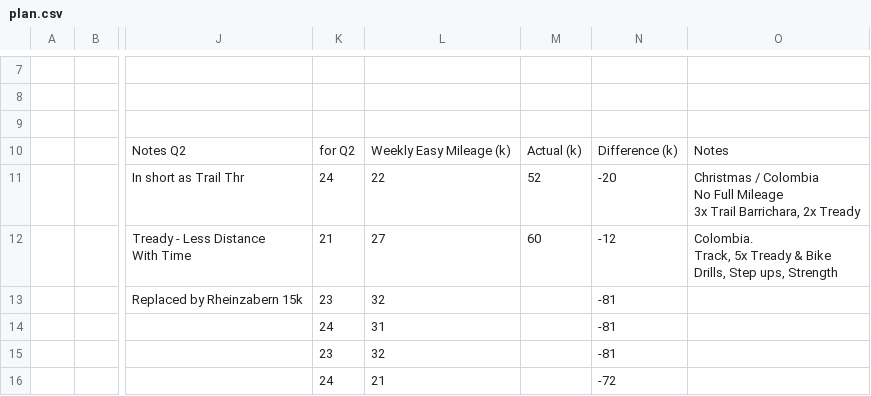
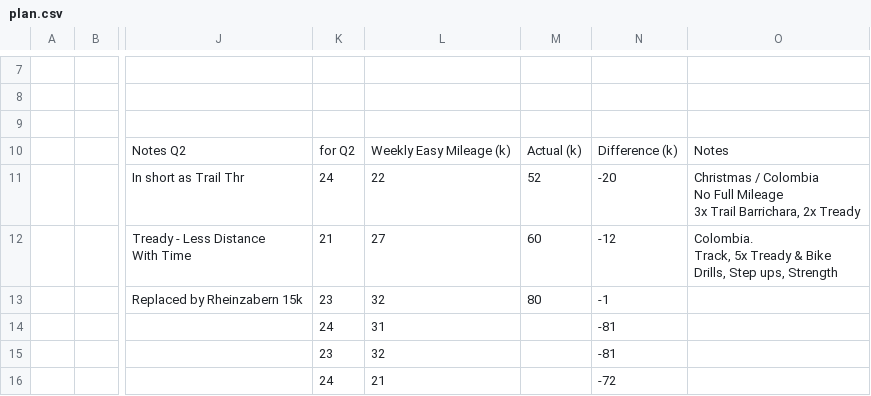
Before and after one commit to daniel-vera-g/runs, a CSV file: public/plan.csv, drawn as a sheet; only a part is shown, gaps mark what is left out; the diff names each change by its address in the sheet, - before the commit and + after, or states it on an @@ line.

Commit message:
chore: Update training plan via web app

```diff
--- a/public/plan.csv
+++ b/public/plan.csv
-M13: (empty)
+M13: 80
-N13: -81
+N13: -1
```
